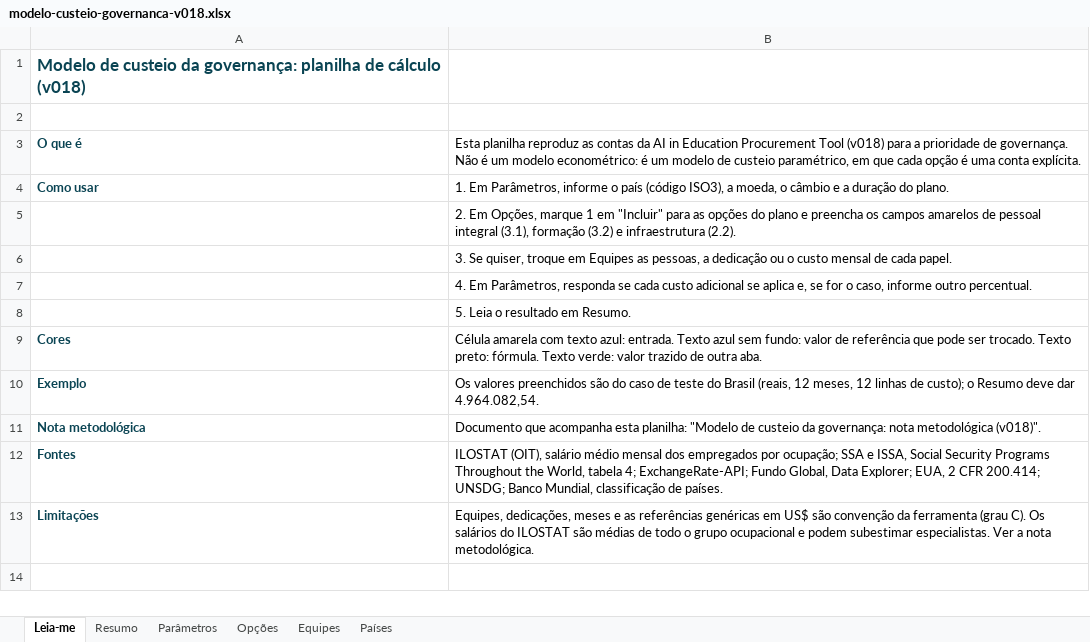
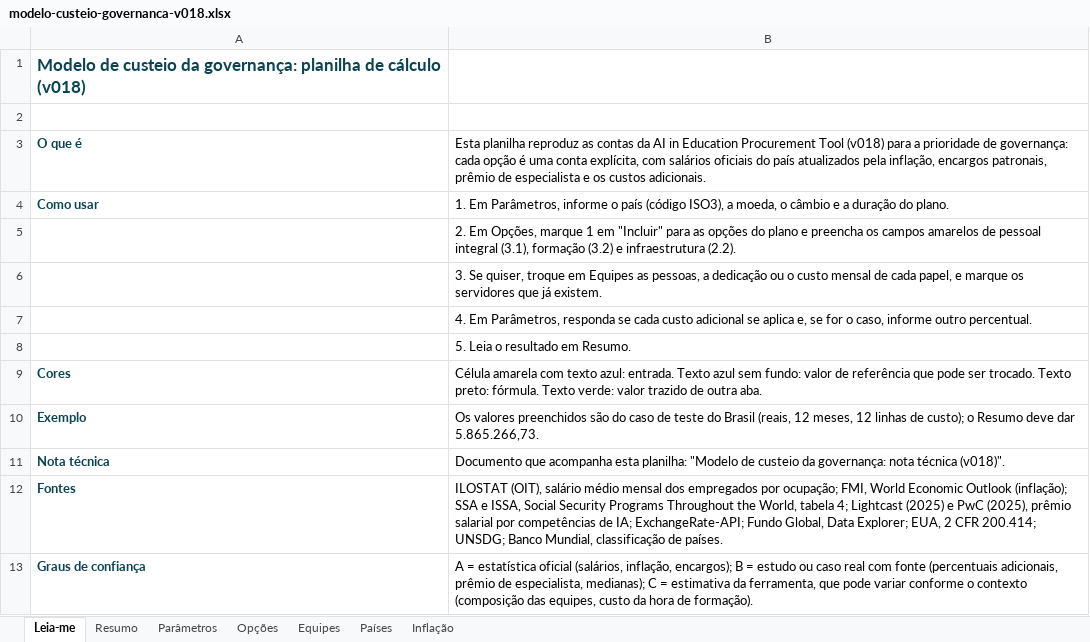
Before and after one commit to emanuelqueiroga/unesco-ai-procurement-tool, an Excel workbook: docs/teste/v018/arquivos/modelo-custeio-governanca-v018.xlsx, sheet Leia-me, drawn as a sheet; values as stored, in another font and other column widths than the file's, no borders; removed rows and columns are numbered as before the commit, all else as after; the diff names each change by its address in the sheet, - before the commit and + after, or states it on an @@ line.

Commit message:
teste v018: modelo de custeio revisado

```diff
--- a/docs/teste/v018/arquivos/modelo-custeio-governanca-v018.xlsx (sheet Leia-me)
+++ b/docs/teste/v018/arquivos/modelo-custeio-governanca-v018.xlsx (sheet Leia-me)
+sheet tab: Inflação
-B3: …prioridade de governança. Não é um modelo econométrico: é um modelo de custeio paramétrico, em que cada opção é uma conta explícita.
+B3: …prioridade de governança: cada opção é uma conta explícita, com salários oficiais do país atualizados pela inflação, encargos patronais, prêmio de especialista e os custos adicionais.
-B6: …de cada papel.
+B6: …de cada papel, e marque os servidores que já existem.
-B10: …deve dar 4.964.082,54.
+B10: …deve dar 5.865.266,73.
-row 11: Nota metodológica | Documento que acompanha esta planilha: "Modelo de custeio da governança: nota metodológica (v018)".
+row 11: Nota técnica | Documento que acompanha esta planilha: "Modelo de custeio da governança: nota técnica (v018)".
-B12: …por ocupação; SSA e ISSA, Social Security Programs Throughout the World, tabela 4; ExchangeRate-API; Fundo…
+B12: …por ocupação; FMI, World Economic Outlook (inflação); SSA e ISSA, Social Security Programs Throughout the World, tabela 4; Lightcast (2025) e PwC (2025), prêmio salarial por competências de IA; ExchangeRate-API; Fundo…
-row 13: Limitações | Equipes, dedicações, meses e as referências genéricas em US$ são convenção da ferramenta (grau C). Os salários do ILOSTAT são médias de todo o grupo ocupacional e podem subestimar especialistas. Ver a nota metodológica.
+row 13: Graus de confiança | A = estatística oficial (salários, inflação, encargos); B = estudo ou caso real com fonte (percentuais adicionais, prêmio de especialista, medianas); C = estimativa da ferramenta, que pode variar conforme o contexto (composição das equipes, custo da hora de formação).
```
Also changed, not shown: sheet Equipes, sheet Opções, sheet Parâmetros, sheet Resumo, formulas that keep their value, docs/teste/v018/arquivos/governance-costing-model-v018.xlsx, 34 other files.
